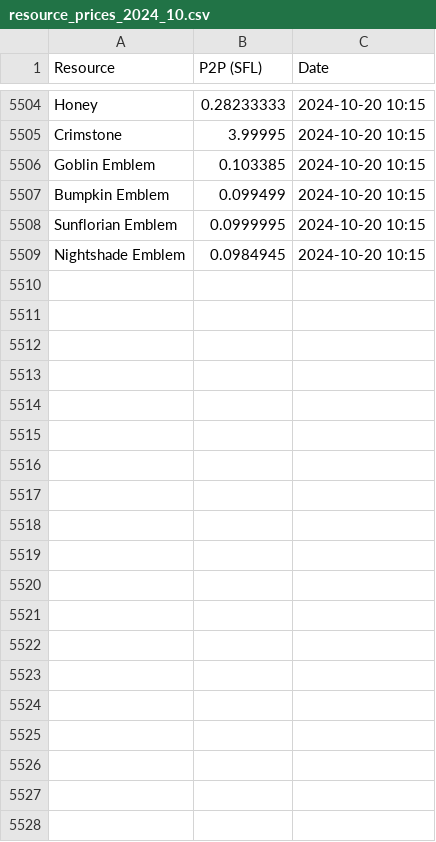
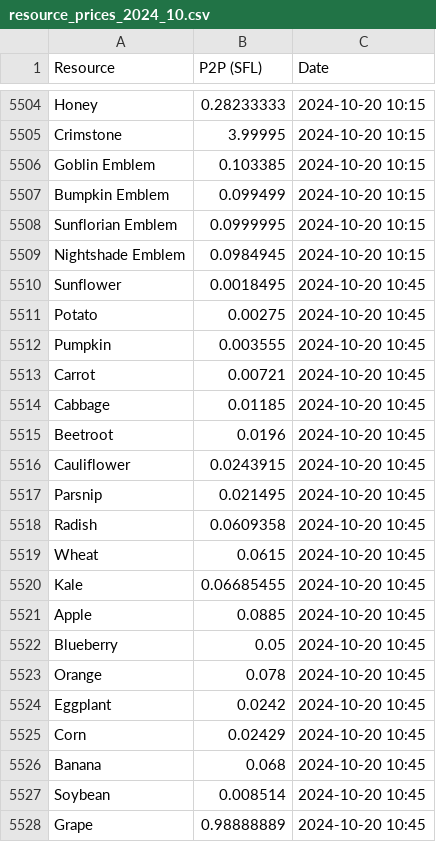
Before and after one commit to SimBim5/sfl_price_api, a CSV file: price_tracking/resource_prices_2024_10.csv, drawn as a sheet; only a part is shown, gaps mark what is left out; the diff covers the shown part only; the diff names each change by its address in the sheet, - before the commit and + after, or states it on an @@ line.

```diff
--- a/price_tracking/resource_prices_2024_10.csv
+++ b/price_tracking/resource_prices_2024_10.csv
+row 5510: Sunflower | 0.0018495 | 2024-10-20 10:45
+row 5511: Potato | 0.00275 | 2024-10-20 10:45
+row 5512: Pumpkin | 0.003555 | 2024-10-20 10:45
+row 5513: Carrot | 0.00721 | 2024-10-20 10:45
+row 5514: Cabbage | 0.01185 | 2024-10-20 10:45
+row 5515: Beetroot | 0.0196 | 2024-10-20 10:45
+row 5516: Cauliflower | 0.0243915 | 2024-10-20 10:45
+row 5517: Parsnip | 0.021495 | 2024-10-20 10:45
+row 5518: Radish | 0.0609358 | 2024-10-20 10:45
+row 5519: Wheat | 0.0615 | 2024-10-20 10:45
+row 5520: Kale | 0.06685455 | 2024-10-20 10:45
+row 5521: Apple | 0.0885 | 2024-10-20 10:45
+row 5522: Blueberry | 0.05 | 2024-10-20 10:45
+row 5523: Orange | 0.078 | 2024-10-20 10:45
+row 5524: Eggplant | 0.0242 | 2024-10-20 10:45
+row 5525: Corn | 0.02429 | 2024-10-20 10:45
+row 5526: Banana | 0.068 | 2024-10-20 10:45
+row 5527: Soybean | 0.008514 | 2024-10-20 10:45
+row 5528: Grape | 0.98888889 | 2024-10-20 10:45
```
Also changed, not shown: 15 added rows elsewhere in this file, 34 other files.
